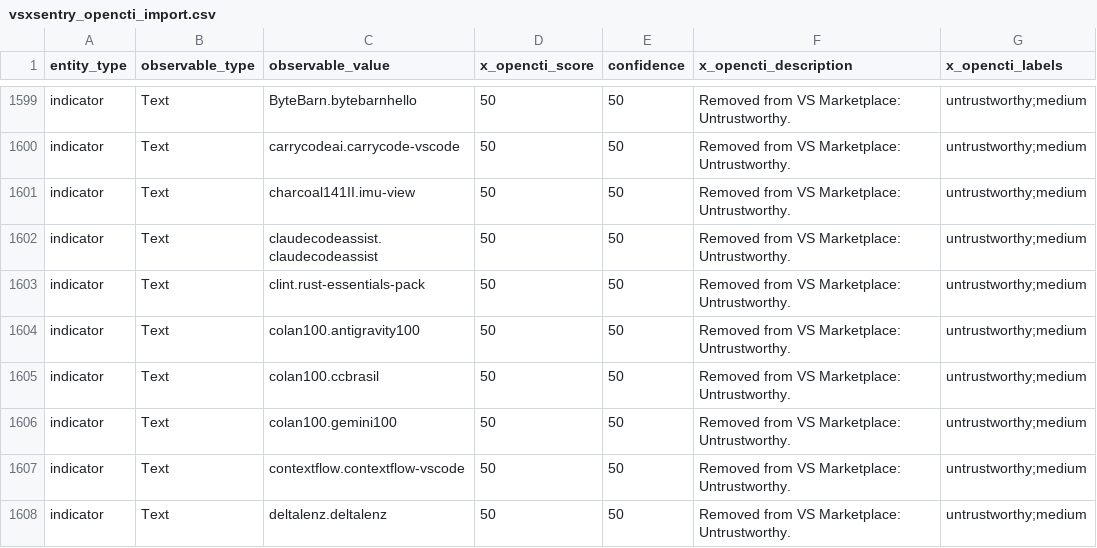
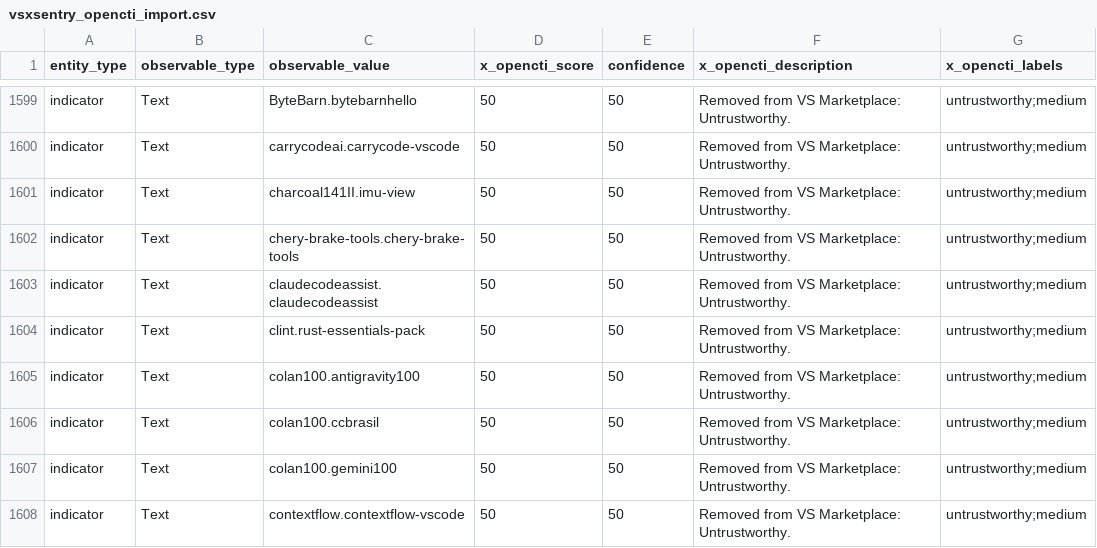
Before and after one commit to vsxsentry/vsxsentry.github.io, a CSV file: feeds/vsxsentry_opencti_import.csv, drawn as a sheet; only a part is shown, gaps mark what is left out; the shorter side is filled out with more unchanged rows; the diff names each change by its address in the sheet, - before the commit and + after, or states it on an @@ line.

```diff
--- a/feeds/vsxsentry_opencti_import.csv
+++ b/feeds/vsxsentry_opencti_import.csv
+row 1602: indicator | Text | chery-brake-tools.chery-brake-tools | 50 | 50 | Removed from VS Marketplace: Untrustworthy. | untrustworthy;medium
```
Also changed, not shown: feeds/vsxsentry_feed.csv, feeds/vsxsentry_malicious_feed.csv, 11 other files.
